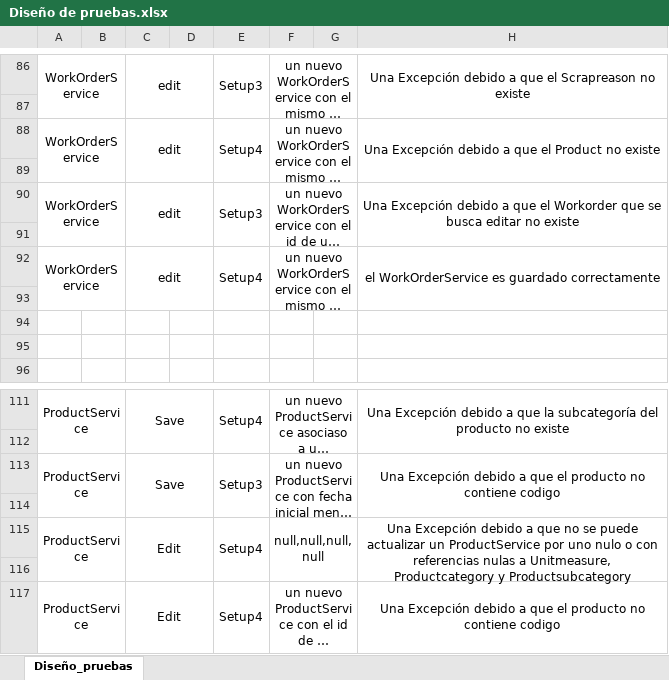
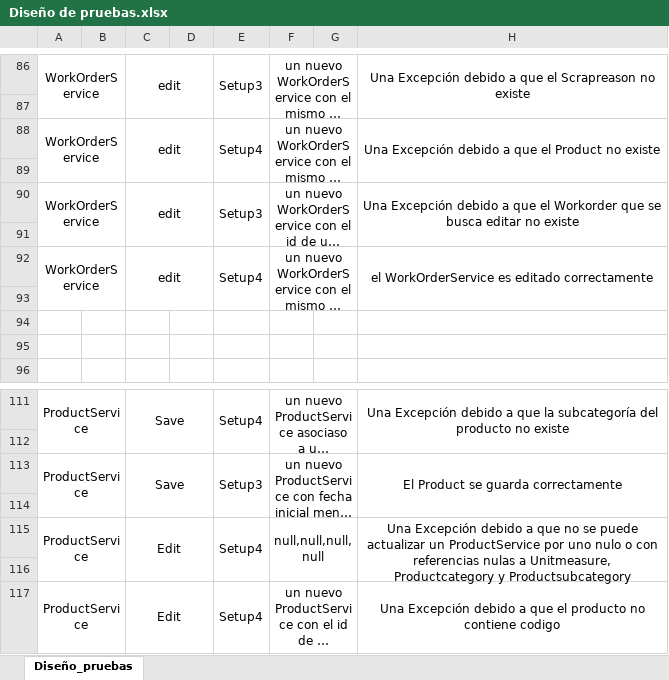
Before and after one commit to MarcoFidelVasquezRivera/Taller1, an Excel workbook: Docs/Diseño de pruebas.xlsx, sheet Diseño_pruebas, drawn as a sheet; only a part is shown, gaps mark what is left out; long unchanged cells end in …; values as stored, in another font and other column widths than the file's, no borders; charts and pictures not drawn; the diff covers the shown part only; the diff names each change by its address in the sheet, - before the commit and + after, or states it on an @@ line.

```diff
--- a/Docs/Diseño de pruebas.xlsx (sheet Diseño_pruebas)
+++ b/Docs/Diseño de pruebas.xlsx (sheet Diseño_pruebas)
-H92: el WorkOrderService es guardado correctamente
+H92: el WorkOrderService es editado correctamente
-H113: Una Excepción debido a que el producto no contiene codigo
+H113: El Product se guarda correctamente
```
Also changed, not shown: 23 added rows, 1 edited cell, cell formats and merged cells elsewhere in this sheet, charts or pictures, 10 other files.
